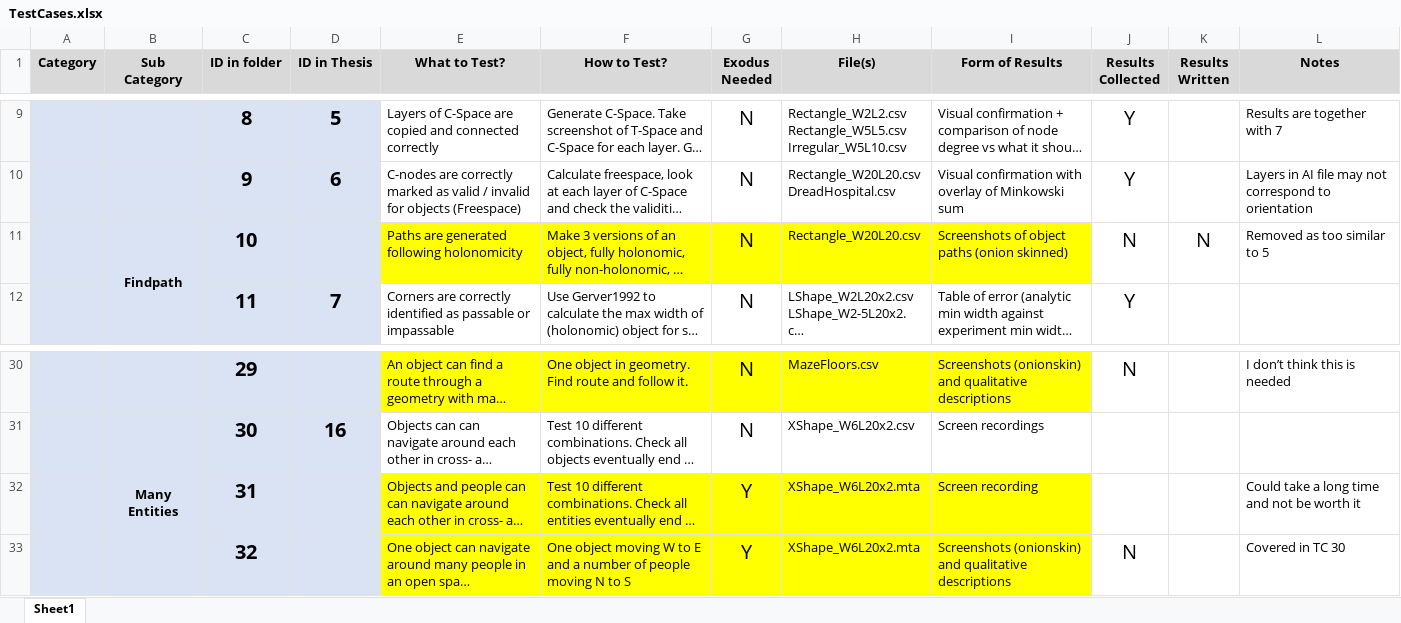
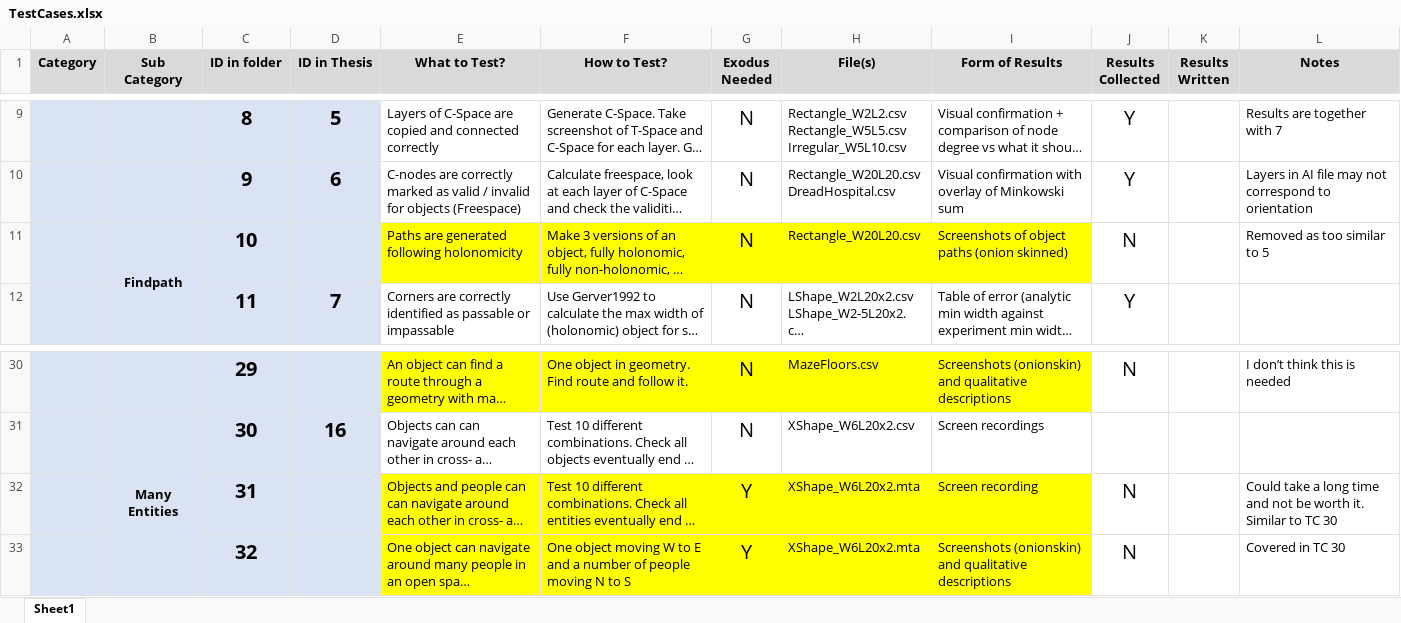
Before and after one commit to Mike1Joy/ObjectController, an Excel workbook: TESTCASES/TestCases.xlsx, sheet Sheet1, drawn as a sheet; only a part is shown, gaps mark what is left out; long unchanged cells end in …; values as stored, in another font and other column widths than the file's, no borders; conditional formats not drawn; the diff names each change by its address in the sheet, - before the commit and + after, or states it on an @@ line.

```diff
--- a/TESTCASES/TestCases.xlsx (sheet Sheet1)
+++ b/TESTCASES/TestCases.xlsx (sheet Sheet1)
-K11 (Results Written): N
+K11 (Results Written): (empty)
-J32 (Results Collected): (empty)
+J32 (Results Collected): N
-L32 (Notes): …be worth it
+L32 (Notes): …be worth it. Similar to TC 30
```
Also changed, not shown: 16 other files.
